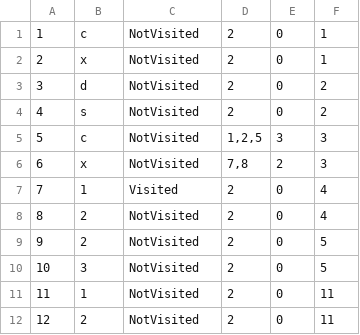
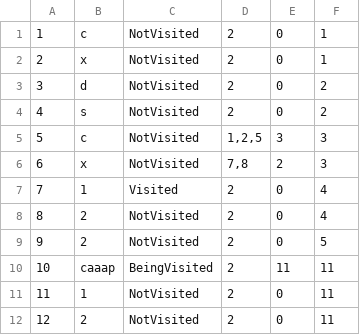
Before and after one commit to dokma11/SIMS-Project-Group-4-Team-B, a CSV file: Sims2023/Sims2023/Resources/Data/keyPoints.csv, drawn as a sheet.

```diff
--- a/Sims2023/Sims2023/Resources/Data/keyPoints.csv
+++ b/Sims2023/Sims2023/Resources/Data/keyPoints.csv
@@ -9,3 +9,3 @@
 9|2|NotVisited|2|0|5
-10|3|NotVisited|2|0|5
+10|caaap|BeingVisited|2|11|11
 11|1|NotVisited|2|0|11
```
Also changed, not shown: Sims2023/Sims2023/Resources/Data/tourReservations.csv, Sims2023/Sims2023/Resources/Data/tours.csv, 5 other files.
